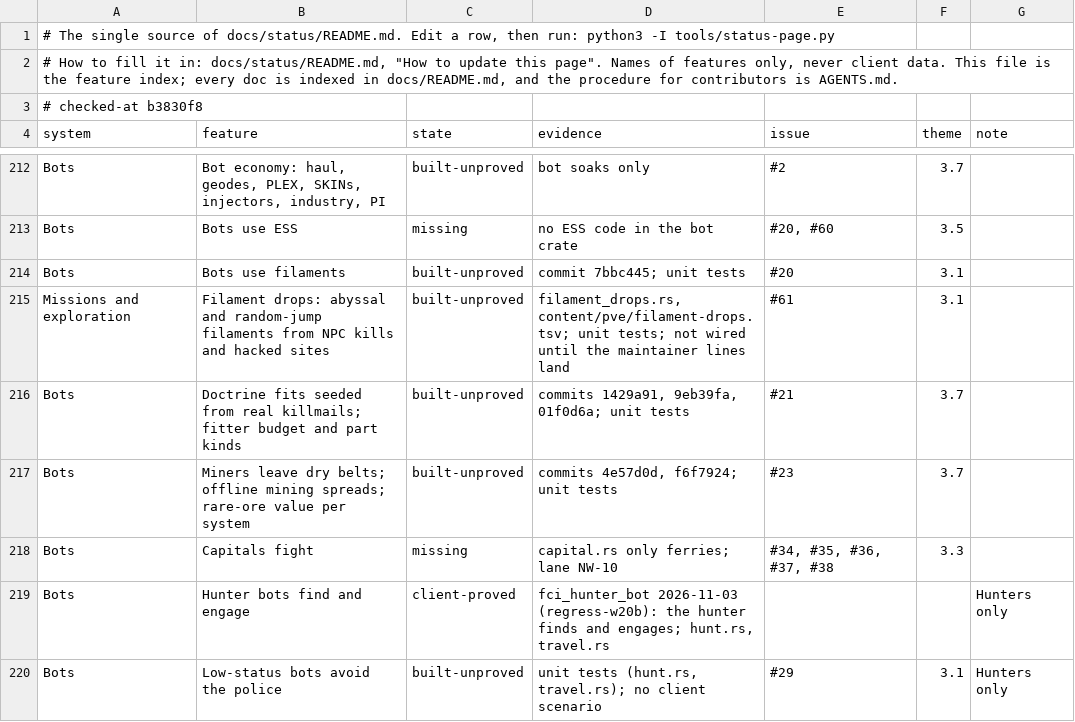
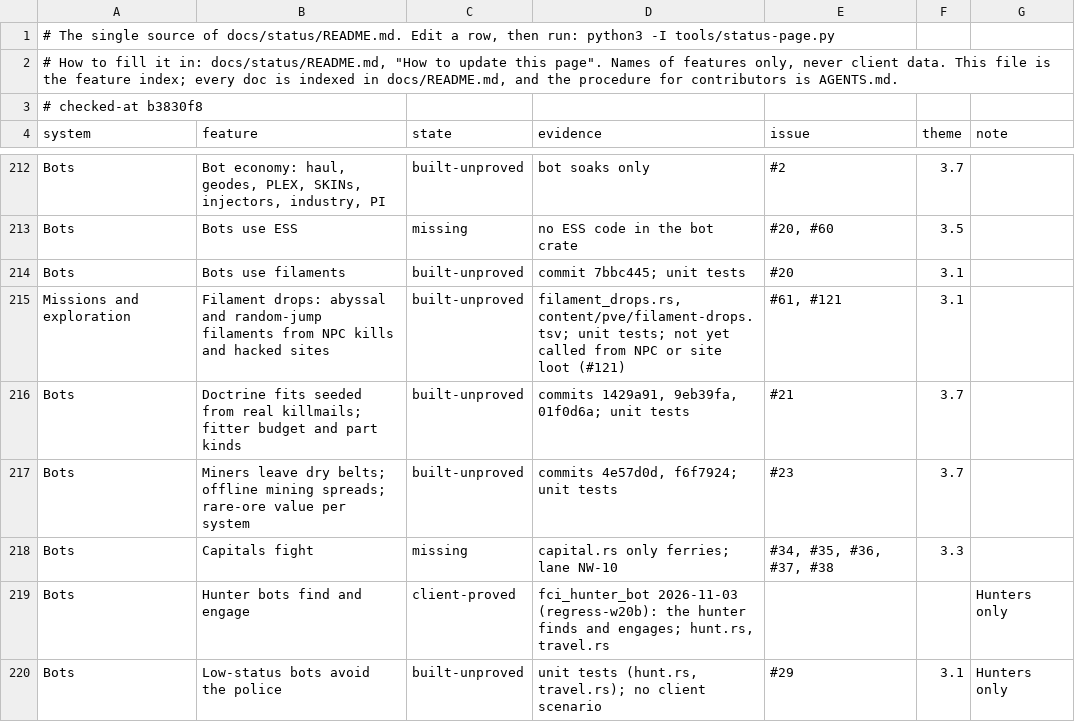
Before and after one commit to thewhitekidney/space-offline, a TSV file: docs/status/progress.tsv, drawn as a sheet; only a part is shown, gaps mark what is left out.

```diff
--- a/docs/status/progress.tsv
+++ b/docs/status/progress.tsv
@@ -214,3 +214,3 @@ Bots	Bots use ESS	missing	no ESS code in the bot crate	#20, #60	3.5
 Bots	Bots use filaments	built-unproved	commit 7bbc445; unit tests	#20	3.1	
-Missions and exploration	Filament drops: abyssal and random-jump filaments from NPC kills and hacked sites	built-unproved	filament_drops.rs, content/pve/filament-drops.tsv; unit tests; not wired until the maintainer lines land	#61	3.1	
+Missions and exploration	Filament drops: abyssal and random-jump filaments from NPC kills and hacked sites	built-unproved	filament_drops.rs, content/pve/filament-drops.tsv; unit tests; not yet called from NPC or site loot (#121)	#61, #121	3.1	
 Bots	Doctrine fits seeded from real killmails; fitter budget and part kinds	built-unproved	commits 1429a91, 9eb39fa, 01f0d6a; unit tests	#21	3.7	
```
Also changed, not shown: 1 other file.
